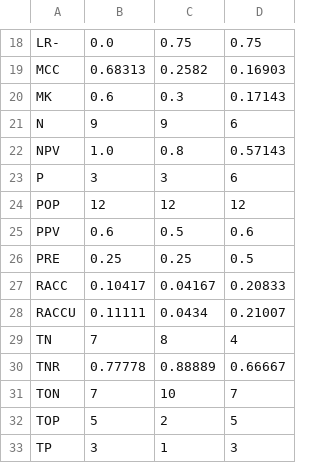
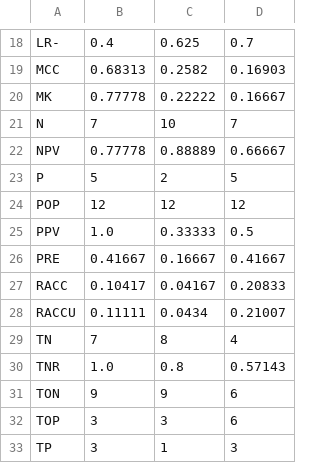
Before and after one commit to sepandhaghighi/pycm, a CSV file: Otherfiles/test.csv, drawn as a sheet; only a part is shown, gaps mark what is left out; the diff covers the shown part only; the diff names each change by its address in the sheet, - before the commit and + after, or states it on an @@ line.

```diff
--- a/Otherfiles/test.csv
+++ b/Otherfiles/test.csv
-B18: 0.0
+B18: 0.4
-C18: 0.75
+C18: 0.625
-D18: 0.75
+D18: 0.7
-B20: 0.6
+B20: 0.77778
-C20: 0.3
+C20: 0.22222
-D20: 0.17143
+D20: 0.16667
-B21: 9
+B21: 7
-C21: 9
+C21: 10
-D21: 6
+D21: 7
-B22: 1.0
+B22: 0.77778
-C22: 0.8
+C22: 0.88889
-D22: 0.57143
+D22: 0.66667
-B23: 3
+B23: 5
-C23: 3
+C23: 2
-D23: 6
+D23: 5
-B25: 0.6
+B25: 1.0
-C25: 0.5
+C25: 0.33333
-D25: 0.6
+D25: 0.5
-B26: 0.25
+B26: 0.41667
-C26: 0.25
+C26: 0.16667
-D26: 0.5
+D26: 0.41667
-B30: 0.77778
+B30: 1.0
-C30: 0.88889
+C30: 0.8
-D30: 0.66667
+D30: 0.57143
-B31: 7
+B31: 9
-C31: 10
+C31: 9
-D31: 7
+D31: 6
-B32: 5
+B32: 3
-C32: 2
+C32: 3
-D32: 5
+D32: 6
```
Also changed, not shown: 33 edited cells elsewhere in this file, 10 other files.
